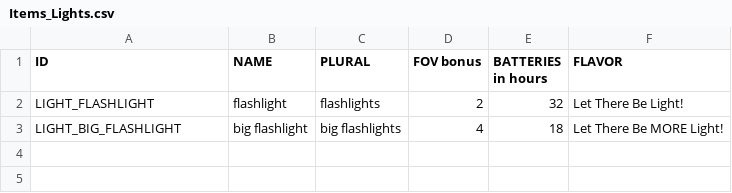
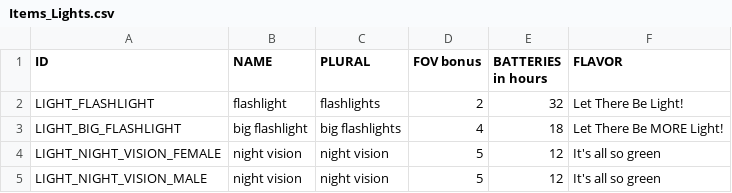
Before and after one commit to laleksic/StillAlive, a CSV file: Rogue Survivor Still Alive/Resources/Data/Items_Lights.csv, drawn as a sheet; the diff names each change by its address in the sheet, - before the commit and + after, or states it on an @@ line.

Commit message:
v2.1.11.0 WIP: Added night vision. Need to finalise which dollpart and drawing the goggles on the sprite

```diff
--- a/Rogue Survivor Still Alive/Resources/Data/Items_Lights.csv
+++ b/Rogue Survivor Still Alive/Resources/Data/Items_Lights.csv
+row 4: LIGHT_NIGHT_VISION_FEMALE | night vision | night vision | 5 | 12 | It's all so green
+row 5: LIGHT_NIGHT_VISION_MALE | night vision | night vision | 5 | 12 | It's all so green
```
Also changed, not shown: 10 other files.
